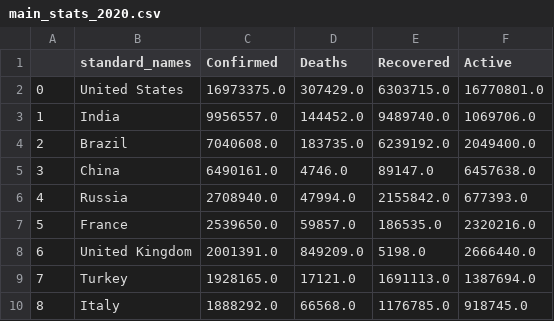
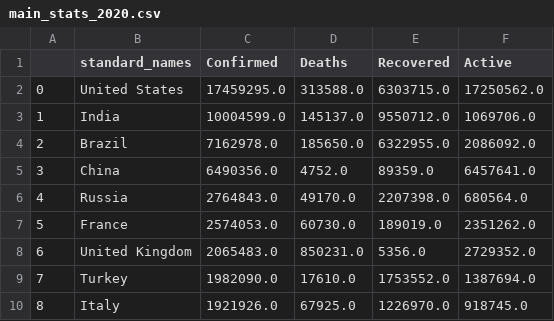
Before and after one commit to mirahmed07/project_covid_global, a CSV file: main_stats_2020.csv, drawn as a sheet; only a part is shown; the diff covers the shown part only.

```diff
--- a/main_stats_2020.csv
+++ b/main_stats_2020.csv
@@ -1,10 +1,10 @@
 ,standard_names,Confirmed,Deaths,Recovered,Active
-0,United States,16973375.0,307429.0,6303715.0,16770801.0
-1,India,9956557.0,144452.0,9489740.0,1069706.0
-2,Brazil,7040608.0,183735.0,6239192.0,2049400.0
-3,China,6490161.0,4746.0,89147.0,6457638.0
-4,Russia,2708940.0,47994.0,2155842.0,677393.0
-5,France,2539650.0,59857.0,186535.0,2320216.0
-6,United Kingdom,2001391.0,849209.0,5198.0,2666440.0
-7,Turkey,1928165.0,17121.0,1691113.0,1387694.0
-8,Italy,1888292.0,66568.0,1176785.0,918745.0
+0,United States,17459295.0,313588.0,6303715.0,17250562.0
+1,India,10004599.0,145137.0,9550712.0,1069706.0
+2,Brazil,7162978.0,185650.0,6322955.0,2086092.0
+3,China,6490356.0,4752.0,89359.0,6457641.0
+4,Russia,2764843.0,49170.0,2207398.0,680564.0
+5,France,2574053.0,60730.0,189019.0,2351262.0
+6,United Kingdom,2065483.0,850231.0,5356.0,2729352.0
+7,Turkey,1982090.0,17610.0,1753552.0,1387694.0
+8,Italy,1921926.0,67925.0,1226970.0,918745.0
```
Also changed, not shown: 43 edited cells elsewhere in this file, 5 other files.
